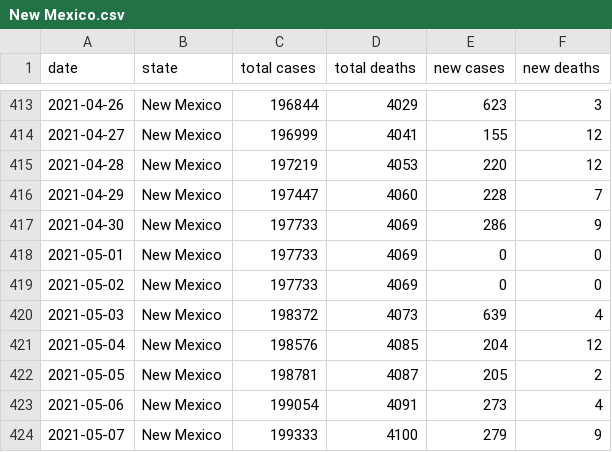
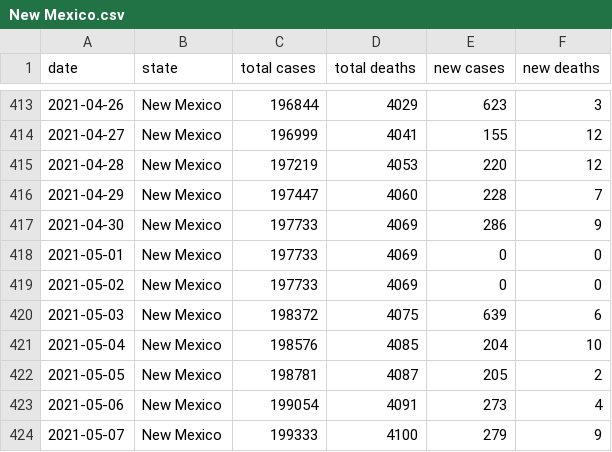
Before and after one commit to Aloereed/covid-19-data, a CSV file: states/New Mexico.csv, drawn as a sheet; only a part is shown, gaps mark what is left out.

```diff
--- a/states/New Mexico.csv
+++ b/states/New Mexico.csv
@@ -419,4 +419,4 @@ date,state,total cases,total deaths,new cases,new deaths
 2021-05-02,New Mexico,197733,4069,0,0
-2021-05-03,New Mexico,198372,4073,639,4
-2021-05-04,New Mexico,198576,4085,204,12
+2021-05-03,New Mexico,198372,4075,639,6
+2021-05-04,New Mexico,198576,4085,204,10
 2021-05-05,New Mexico,198781,4087,205,2
```
Also changed, not shown: states/California.csv, states/Iowa.csv, 6 other files.
